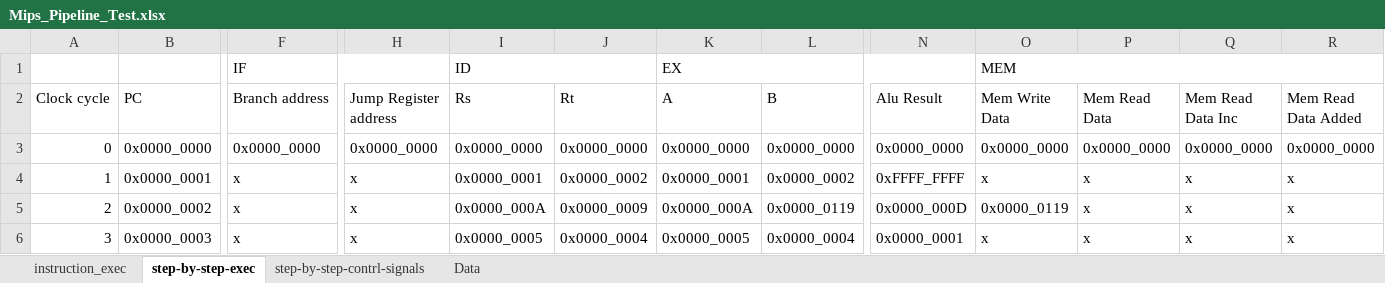
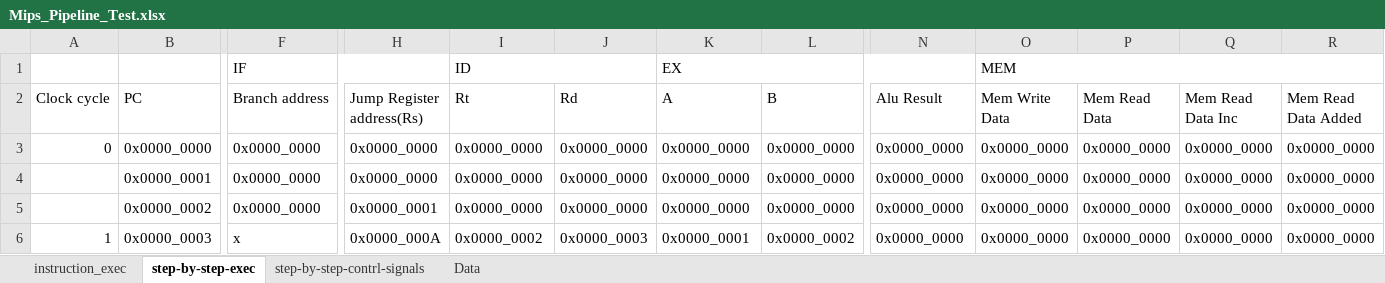
Before and after one commit to keresztesbeata/Pipeline-MIPS-CPU, an Excel workbook: Mips_Pipeline_Test.xlsx, sheet step-by-step-exec, drawn as a sheet; only a part is shown, gaps mark what is left out; values as stored, in another font and other column widths than the file's, no cell formats; the diff covers the shown part only; the diff names each change by its address in the sheet, - before the commit and + after, or states it on an @@ line.

Commit message:
activate pipeline transition by pressing a button

```diff
--- a/Mips_Pipeline_Test.xlsx (sheet step-by-step-exec)
+++ b/Mips_Pipeline_Test.xlsx (sheet step-by-step-exec)
-H2: Jump Register address
+H2: Jump Register address(Rs)
-I2: Rs
+I2: Rt
-J2: Rt
+J2: Rd
@@ column A (Clock cycle) renumbered between rows 4 and 45 @@
-F4:F5 (Branch address): x
+F4:F5 (Branch address): 0x0000_0000
-H4 (Jump Register address(Rs)): x
+H4 (Jump Register address(Rs)): 0x0000_0000
-I4 (Rt): 0x0000_0001
+I4 (Rt): 0x0000_0000
-J4 (Rd): 0x0000_0002
+J4 (Rd): 0x0000_0000
-K4 (A): 0x0000_0001
+K4 (A): 0x0000_0000
-L4 (B): 0x0000_0002
+L4 (B): 0x0000_0000
-N4 (Alu Result): 0xFFFF_FFFF
+N4 (Alu Result): 0x0000_0000
-O4 (Mem Write Data): x
+O4 (Mem Write Data): 0x0000_0000
-P4:P6 (Mem Read Data): x
+P4:P6 (Mem Read Data): 0x0000_0000
-Q4:Q6 (Mem Read Data Inc): x
+Q4:Q6 (Mem Read Data Inc): 0x0000_0000
-R4:R6 (Mem Read Data Added): x
+R4:R6 (Mem Read Data Added): 0x0000_0000
-H5 (Jump Register address(Rs)): x
+H5 (Jump Register address(Rs)): 0x0000_0001
-I5 (Rt): 0x0000_000A
+I5 (Rt): 0x0000_0000
-J5 (Rd): 0x0000_0009
+J5 (Rd): 0x0000_0000
-K5 (A): 0x0000_000A
+K5 (A): 0x0000_0000
-L5 (B): 0x0000_0119
+L5 (B): 0x0000_0000
-N5 (Alu Result): 0x0000_000D
+N5 (Alu Result): 0x0000_0000
-O5 (Mem Write Data): 0x0000_0119
+O5 (Mem Write Data): 0x0000_0000
-H6 (Jump Register address(Rs)): x
+H6 (Jump Register address(Rs)): 0x0000_000A
-I6 (Rt): 0x0000_0005
+I6 (Rt): 0x0000_0002
-J6 (Rd): 0x0000_0004
+J6 (Rd): 0x0000_0003
-K6 (A): 0x0000_0005
+K6 (A): 0x0000_0001
-L6 (B): 0x0000_0004
+L6 (B): 0x0000_0002
-N6 (Alu Result): 0x0000_0001
+N6 (Alu Result): 0x0000_0000
-O6 (Mem Write Data): x
+O6 (Mem Write Data): 0x0000_0000
```
Also changed, not shown: 2 added rows and 256 edited cells elsewhere in this sheet, cell formats, 9 other files.
